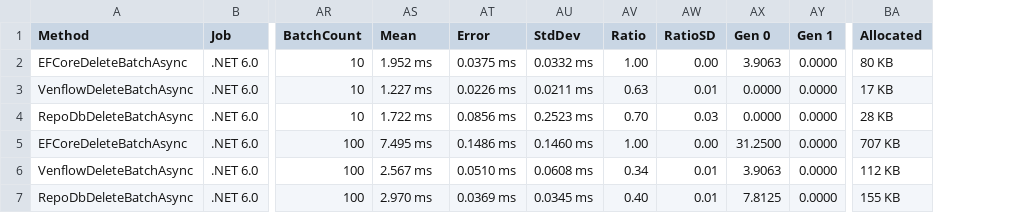
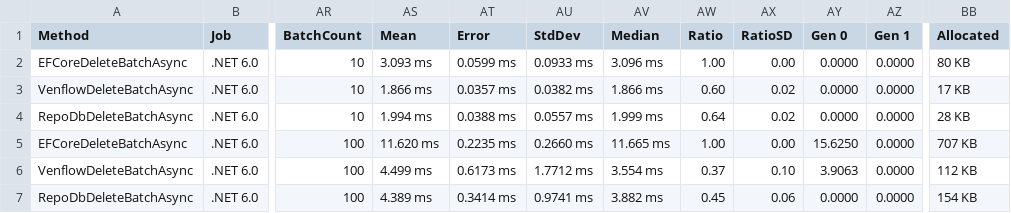
Before and after one commit to TwentyFourMinutes/Venflow, a CSV file: benchmarks/DeleteBatch.csv, drawn as a sheet; only a part is shown, gaps mark what is left out; addresses are those after the commit; the diff covers the shown part only; the diff names each change by its address in the sheet, - before the commit and + after, or states it on an @@ line.

```diff
--- a/benchmarks/DeleteBatch.csv
+++ b/benchmarks/DeleteBatch.csv
+column AV (Median), rows 2-7: 3.096 ms | 1.866 ms | 1.999 ms | 11.665 ms | 3.554 ms | 3.882 ms
-AS2 (Mean): 1.952 ms
+AS2 (Mean): 3.093 ms
-AT2 (Error): 0.0375 ms
+AT2 (Error): 0.0599 ms
-AU2 (StdDev): 0.0332 ms
+AU2 (StdDev): 0.0933 ms
-AY2 (Gen 0): 3.9063
+AY2 (Gen 0): 0.0000
-AS3 (Mean): 1.227 ms
+AS3 (Mean): 1.866 ms
-AT3 (Error): 0.0226 ms
+AT3 (Error): 0.0357 ms
-AU3 (StdDev): 0.0211 ms
+AU3 (StdDev): 0.0382 ms
-AW3 (Ratio): 0.63
+AW3 (Ratio): 0.60
-AX3 (RatioSD): 0.01
+AX3 (RatioSD): 0.02
-AS4 (Mean): 1.722 ms
+AS4 (Mean): 1.994 ms
-AT4 (Error): 0.0856 ms
+AT4 (Error): 0.0388 ms
-AU4 (StdDev): 0.2523 ms
+AU4 (StdDev): 0.0557 ms
-AW4 (Ratio): 0.70
+AW4 (Ratio): 0.64
-AX4 (RatioSD): 0.03
+AX4 (RatioSD): 0.02
-AS5 (Mean): 7.495 ms
+AS5 (Mean): 11.620 ms
-AT5 (Error): 0.1486 ms
+AT5 (Error): 0.2235 ms
-AU5 (StdDev): 0.1460 ms
+AU5 (StdDev): 0.2660 ms
-AY5 (Gen 0): 31.2500
+AY5 (Gen 0): 15.6250
-AS6 (Mean): 2.567 ms
+AS6 (Mean): 4.499 ms
-AT6 (Error): 0.0510 ms
+AT6 (Error): 0.6173 ms
-AU6 (StdDev): 0.0608 ms
+AU6 (StdDev): 1.7712 ms
-AW6 (Ratio): 0.34
+AW6 (Ratio): 0.37
-AX6 (RatioSD): 0.01
+AX6 (RatioSD): 0.10
-AS7 (Mean): 2.970 ms
+AS7 (Mean): 4.389 ms
-AT7 (Error): 0.0369 ms
+AT7 (Error): 0.3414 ms
-AU7 (StdDev): 0.0345 ms
+AU7 (StdDev): 0.9741 ms
-AW7 (Ratio): 0.40
+AW7 (Ratio): 0.45
-AX7 (RatioSD): 0.01
+AX7 (RatioSD): 0.06
-AY7 (Gen 0): 7.8125
+AY7 (Gen 0): 0.0000
-BB7 (Allocated): 155 KB
+BB7 (Allocated): 154 KB
```
Also changed, not shown: 40 edited cells elsewhere in this file, benchmarks/InsertBatch.csv, benchmarks/QueryBatch.csv, 24 other files.
